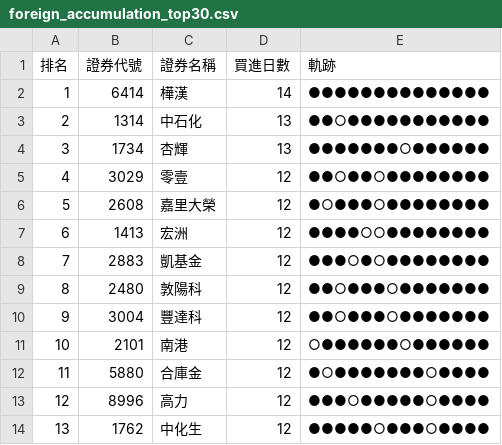
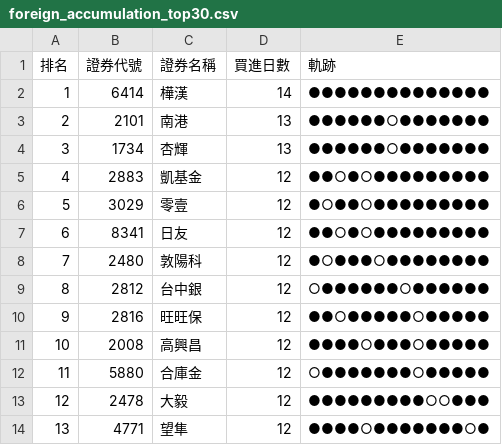
Before and after one commit to SongChiChuang/tw-stock-flow, a CSV file: reports/accumulation/foreign_accumulation_top30.csv, drawn as a sheet; only a part is shown; the diff covers the shown part only.

```diff
--- a/reports/accumulation/foreign_accumulation_top30.csv
+++ b/reports/accumulation/foreign_accumulation_top30.csv
@@ -2,13 +2,13 @@
 1,6414,樺漢,14,●●●●●●●●●●●●●●
-2,1314,中石化,13,●●○●●●●●●●●●●●
-3,1734,杏輝,13,●●●●●●●○●●●●●●
-4,3029,零壹,12,●●○●●○●●●●●●●●
-5,2608,嘉里大榮,12,●○●●●○●●●●●●●●
-6,1413,宏洲,12,●●●●○○●●●●●●●●
-7,2883,凱基金,12,●●●○●○●●●●●●●●
-8,2480,敦陽科,12,●●○●●●○●●●●●●●
-9,3004,豐達科,12,●●○●●●○●●●●●●●
-10,2101,南港,12,○●●●●●●○●●●●●●
-11,5880,合庫金,12,●○●●●●●●●○●●●●
-12,8996,高力,12,●●●○●●●●●○●●●●
-13,1762,中化生,12,●●●●●○●●●○●●●●
+2,2101,南港,13,●●●●●●○●●●●●●●
+3,1734,杏輝,13,●●●●●●○●●●●●●●
+4,2883,凱基金,12,●●○●○●●●●●●●●●
+5,3029,零壹,12,●○●●○●●●●●●●●●
+6,8341,日友,12,●●○●○●●●●●●●●●
+7,2480,敦陽科,12,●○●●●○●●●●●●●●
+8,2812,台中銀,12,○●●●●●●○●●●●●●
+9,2816,旺旺保,12,●●○●●●●●○●●●●●
+10,2008,高興昌,12,●●●●○●●●○●●●●●
+11,5880,合庫金,12,○●●●●●●●○●●●●●
+12,2478,大毅,12,●●●●●●●●●○○●●●
+13,4771,望隼,12,●●●●○●●●●●●●○●
```
Also changed, not shown: 55 edited cells elsewhere in this file, reports/streak/foreign_streak_top30.csv, 7 other files.
